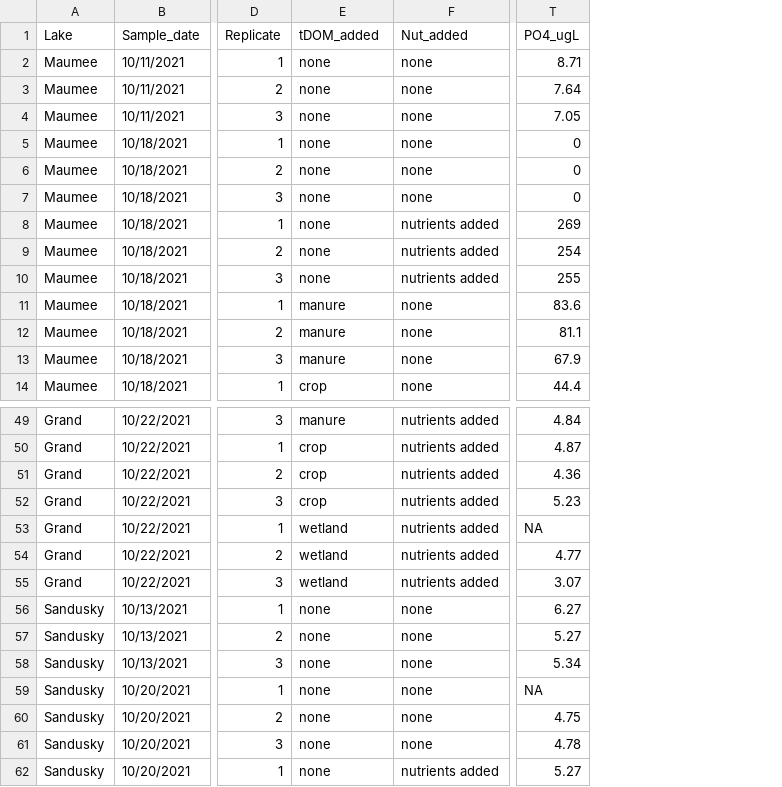
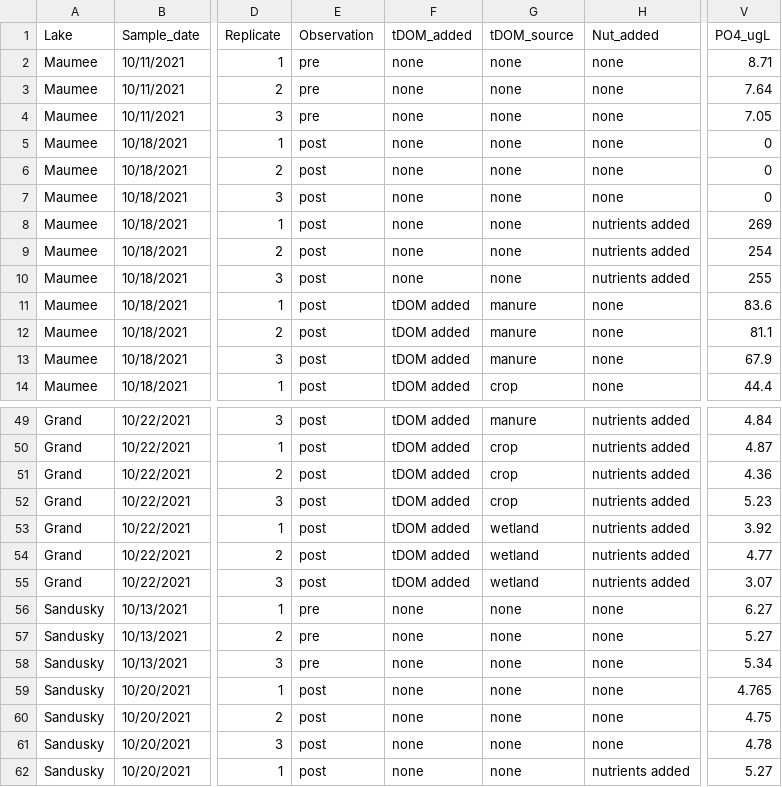
Before and after one commit to LAK-lady/HABRI, a CSV file: Y1_Exp2_tDOMsource/Y1_Exp2_allData.csv, drawn as a sheet; only a part is shown, gaps mark what is left out; addresses are those after the commit; the diff names each change by its address in the sheet, - before the commit and + after, or states it on an @@ line.

Commit message:
I created an R markdown file for Y1 Exp 2 based on the Exp 1 analysis R markdown file. I updated the code for Exp 2 and generated tables and figures.

```diff
--- a/Y1_Exp2_tDOMsource/Y1_Exp2_allData.csv
+++ b/Y1_Exp2_tDOMsource/Y1_Exp2_allData.csv
+column E (Observation), rows 2-14: pre | pre | pre | post | post | post | post | post | post | post | post | post | post; rows 49-62: post | post | post | post | post | post | post | pre | pre | pre | post | post | post | post
+column F (tDOM_added), rows 2-14: none | none | none | none | none | none | none | none | none | tDOM added | tDOM added | tDOM added | tDOM added; rows 49-62: tDOM added | tDOM added | tDOM added | tDOM added | tDOM added | tDOM added | tDOM added | none | none | none | none | none | none | none
-G1: tDOM_added
+G1: tDOM_source
-V53 (PO4_ugL): NA
+V53 (PO4_ugL): 3.92
-V59 (PO4_ugL): NA
+V59 (PO4_ugL): 4.765
```
Also changed, not shown: 16 other files.
